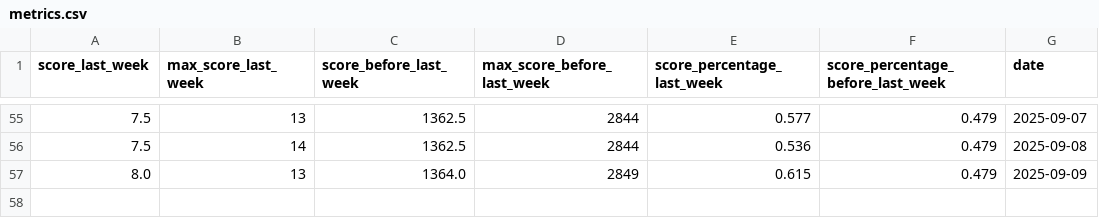
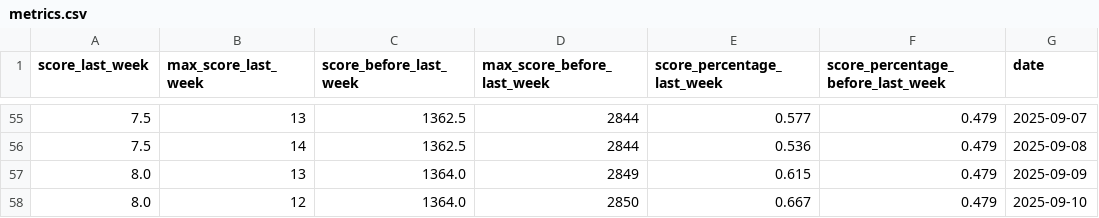
Before and after one commit to IsaacVerm/chess-dashboard, a CSV file: data/metrics.csv, drawn as a sheet; only a part is shown, gaps mark what is left out.

```diff
--- a/data/metrics.csv
+++ b/data/metrics.csv
@@ -57 +57,2 @@ score_last_week,max_score_last_week,score_before_last_week,max_score_before_last
 8.0,13,1364.0,2849,0.615,0.479,2025-09-09
+8.0,12,1364.0,2850,0.667,0.479,2025-09-10
```
